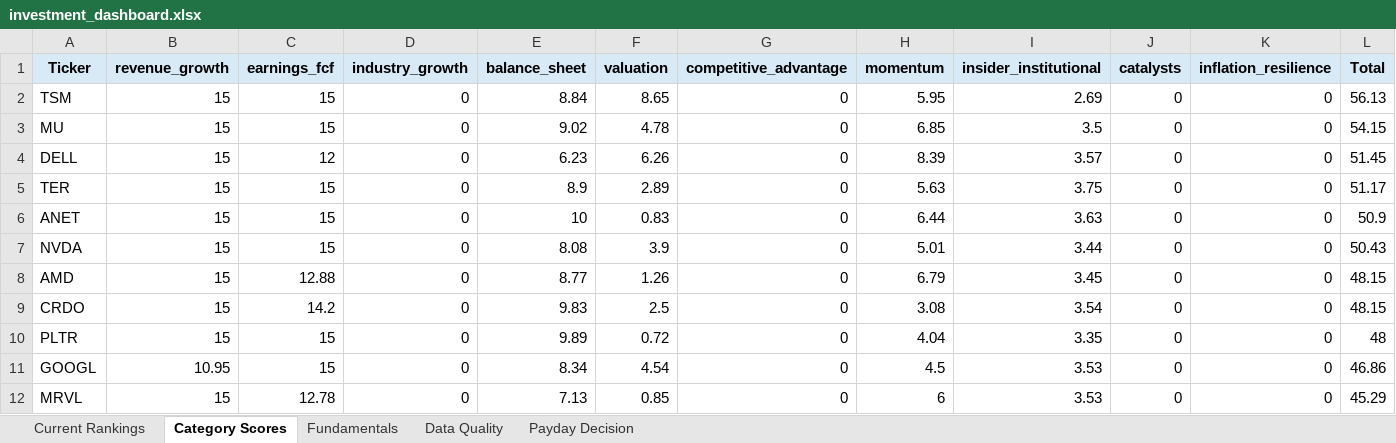
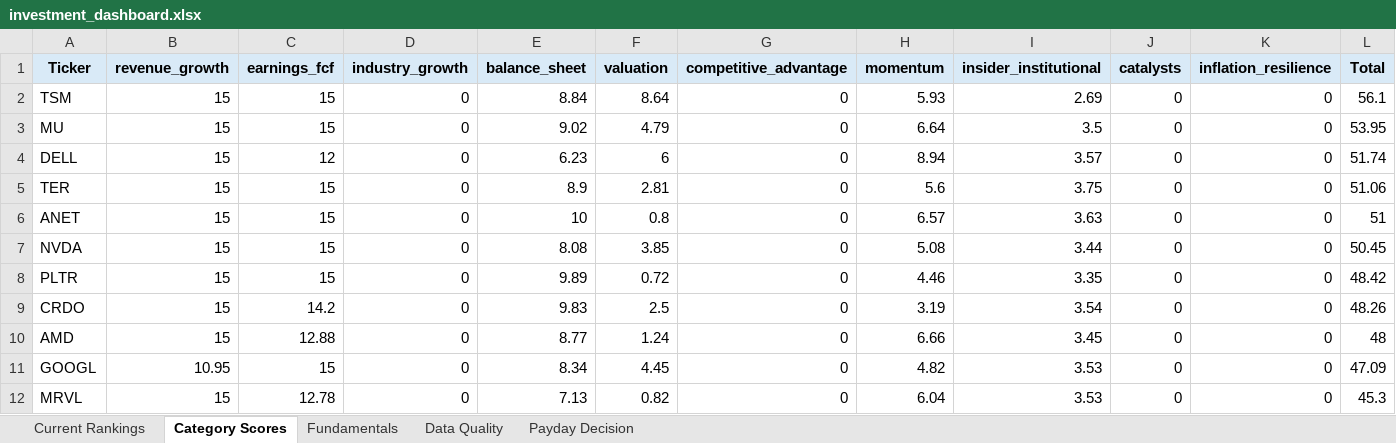
Before and after one commit to Grzesiak33/Version-2-Stock-Investment-Model, an Excel workbook: reports/investment_dashboard.xlsx, sheet Category Scores, drawn as a sheet; only a part is shown; values as stored, in another font and other column widths than the file's, no borders; removed rows and columns are numbered as before the commit, all else as after; the diff covers the shown part only; the diff names each change by its address in the sheet, - before the commit and + after, or states it on an @@ line.

```diff
--- a/reports/investment_dashboard.xlsx (sheet Category Scores)
+++ b/reports/investment_dashboard.xlsx (sheet Category Scores)
-F2 (valuation): 8.65
+F2 (valuation): 8.64
-H2 (momentum): 5.95
+H2 (momentum): 5.93
-L2 (Total): 56.13
+L2 (Total): 56.1
-F3 (valuation): 4.78
+F3 (valuation): 4.79
-H3 (momentum): 6.85
+H3 (momentum): 6.64
-L3 (Total): 54.15
+L3 (Total): 53.95
-F4 (valuation): 6.26
+F4 (valuation): 6
-H4 (momentum): 8.39
+H4 (momentum): 8.94
-L4 (Total): 51.45
+L4 (Total): 51.74
-F5 (valuation): 2.89
+F5 (valuation): 2.81
-H5 (momentum): 5.63
+H5 (momentum): 5.6
-L5 (Total): 51.17
+L5 (Total): 51.06
-F6 (valuation): 0.83
+F6 (valuation): 0.8
-H6 (momentum): 6.44
+H6 (momentum): 6.57
-L6 (Total): 50.9
+L6 (Total): 51
-F7 (valuation): 3.9
+F7 (valuation): 3.85
-H7 (momentum): 5.01
+H7 (momentum): 5.08
-L7 (Total): 50.43
+L7 (Total): 50.45
-row 8: AMD | 15 | 12.88 | 0 | 8.77 | 1.26 | 0 | 6.79 | 3.45 | 0 | 0 | 48.15
-row 9: CRDO | 15 | 14.2 | 0 | 9.83 | 2.5 | 0 | 3.08 | 3.54 | 0 | 0 | 48.15
-H8 (momentum): 4.04
+H8 (momentum): 4.46
-L8 (Total): 48
+L8 (Total): 48.42
+row 9: CRDO | 15 | 14.2 | 0 | 9.83 | 2.5 | 0 | 3.19 | 3.54 | 0 | 0 | 48.26
+row 10: AMD | 15 | 12.88 | 0 | 8.77 | 1.24 | 0 | 6.66 | 3.45 | 0 | 0 | 48
-F11 (valuation): 4.54
+F11 (valuation): 4.45
-H11 (momentum): 4.5
+H11 (momentum): 4.82
-L11 (Total): 46.86
+L11 (Total): 47.09
-F12 (valuation): 0.85
+F12 (valuation): 0.82
-H12 (momentum): 6
+H12 (momentum): 6.04
-L12 (Total): 45.29
+L12 (Total): 45.3
```
Also changed, not shown: 5 added rows, 5 removed rows and 42 edited cells elsewhere in this sheet, sheet Fundamentals, sheet Current Rankings, sheet Data Quality, sheet Payday Decision, 32 other files.
